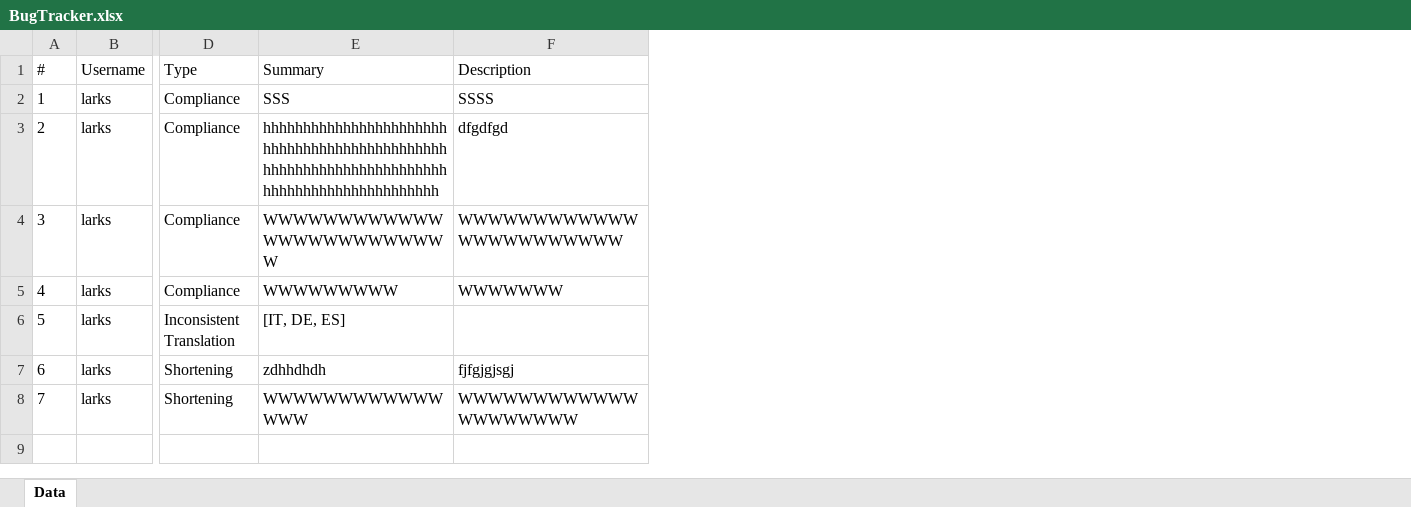
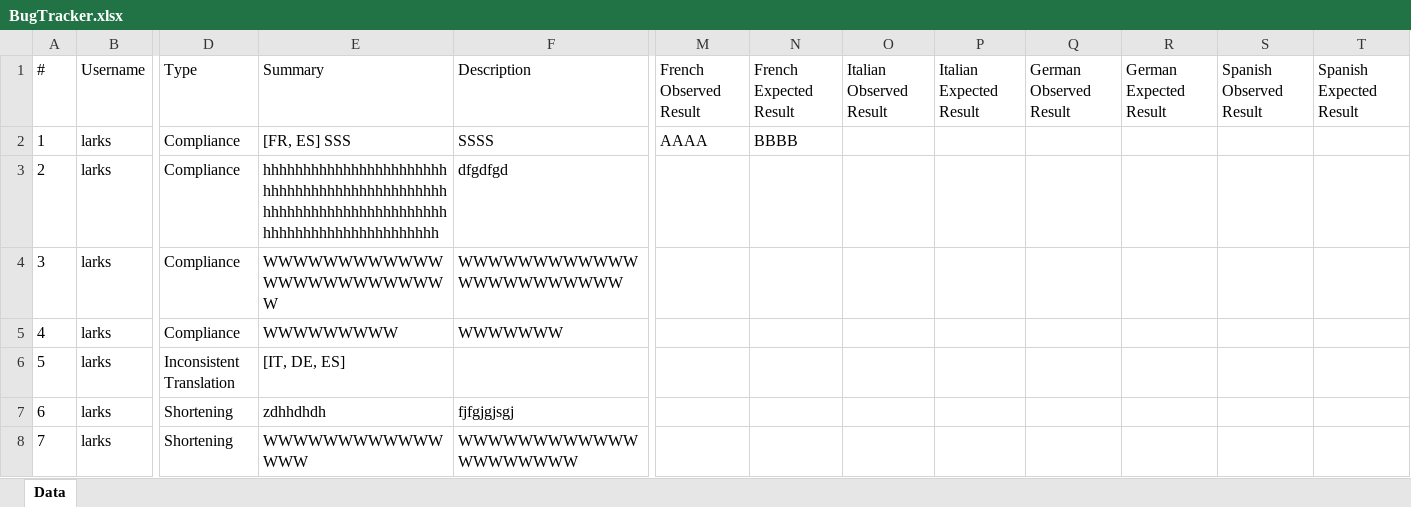
Before and after one commit to Larksvolta/TableNotes, an Excel workbook: Data/BugTracker/BugTracker.xlsx, sheet Data, drawn as a sheet; only a part is shown, gaps mark what is left out; values as stored, in another font and other column widths than the file's, no borders; the diff names each change by its address in the sheet, - before the commit and + after, or states it on an @@ line.

Commit message:
Missing Results Checks

```diff
--- a/Data/BugTracker/BugTracker.xlsx (sheet Data)
+++ b/Data/BugTracker/BugTracker.xlsx (sheet Data)
+column M (French Observed Result), row 2: AAAA
+column N (French Expected Result), row 2: BBBB
+column O (Italian Observed Result), empty
+column P (Italian Expected Result), empty
+column Q (German Observed Result), empty
+column R (German Expected Result), empty
+column S (Spanish Observed Result), empty
+column T (Spanish Expected Result), empty
-E2 (Summary): SSS
+E2 (Summary): [FR, ES] SSS
```
Also changed, not shown: Data/Changelog/Italian.xlsx, 39 other files.
